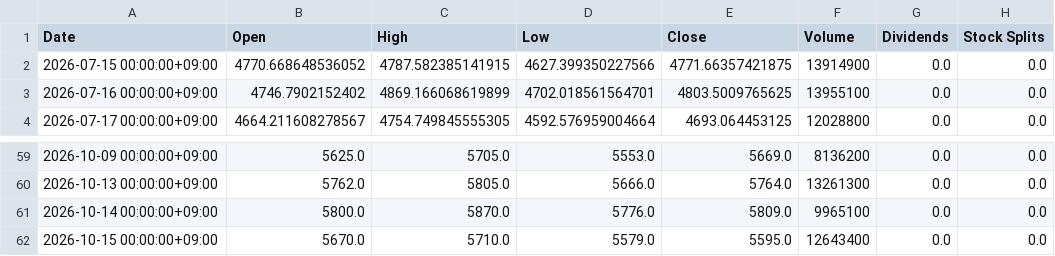
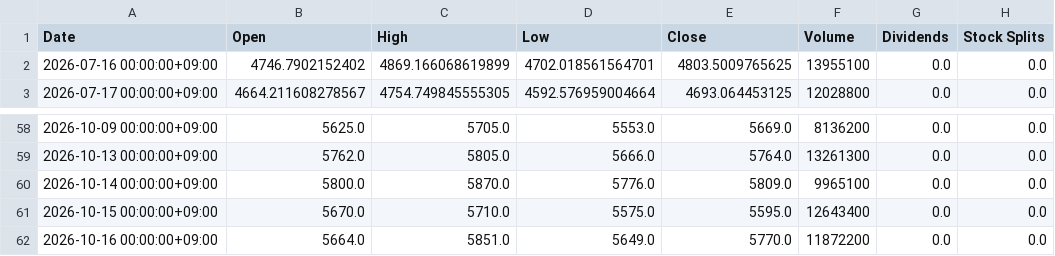
Before and after one commit to katzkawai/kklab-kimi-data, a CSV file: data/6501.T.csv, drawn as a sheet; only a part is shown, gaps mark what is left out.

```diff
--- a/data/6501.T.csv
+++ b/data/6501.T.csv
@@ -1,3 +1,2 @@
 Date,Open,High,Low,Close,Volume,Dividends,Stock Splits
-2026-07-15 00:00:00+09:00,4770.668648536052,4787.582385141915,4627.399350227566,4771.66357421875,13914900,0.0,0.0
 2026-07-16 00:00:00+09:00,4746.7902152402,4869.166068619899,4702.018561564701,4803.5009765625,13955100,0.0,0.0
@@ -61,2 +60,3 @@ Date,Open,High,Low,Close,Volume,Dividends,Stock Splits
 2026-10-14 00:00:00+09:00,5800.0,5870.0,5776.0,5809.0,9965100,0.0,0.0
-2026-10-15 00:00:00+09:00,5670.0,5710.0,5579.0,5595.0,12643400,0.0,0.0
+2026-10-15 00:00:00+09:00,5670.0,5710.0,5575.0,5595.0,12643400,0.0,0.0
+2026-10-16 00:00:00+09:00,5664.0,5851.0,5649.0,5770.0,11872200,0.0,0.0
```
Also changed, not shown: data/6758.T.csv, data/7203.T.csv, 10 other files.
